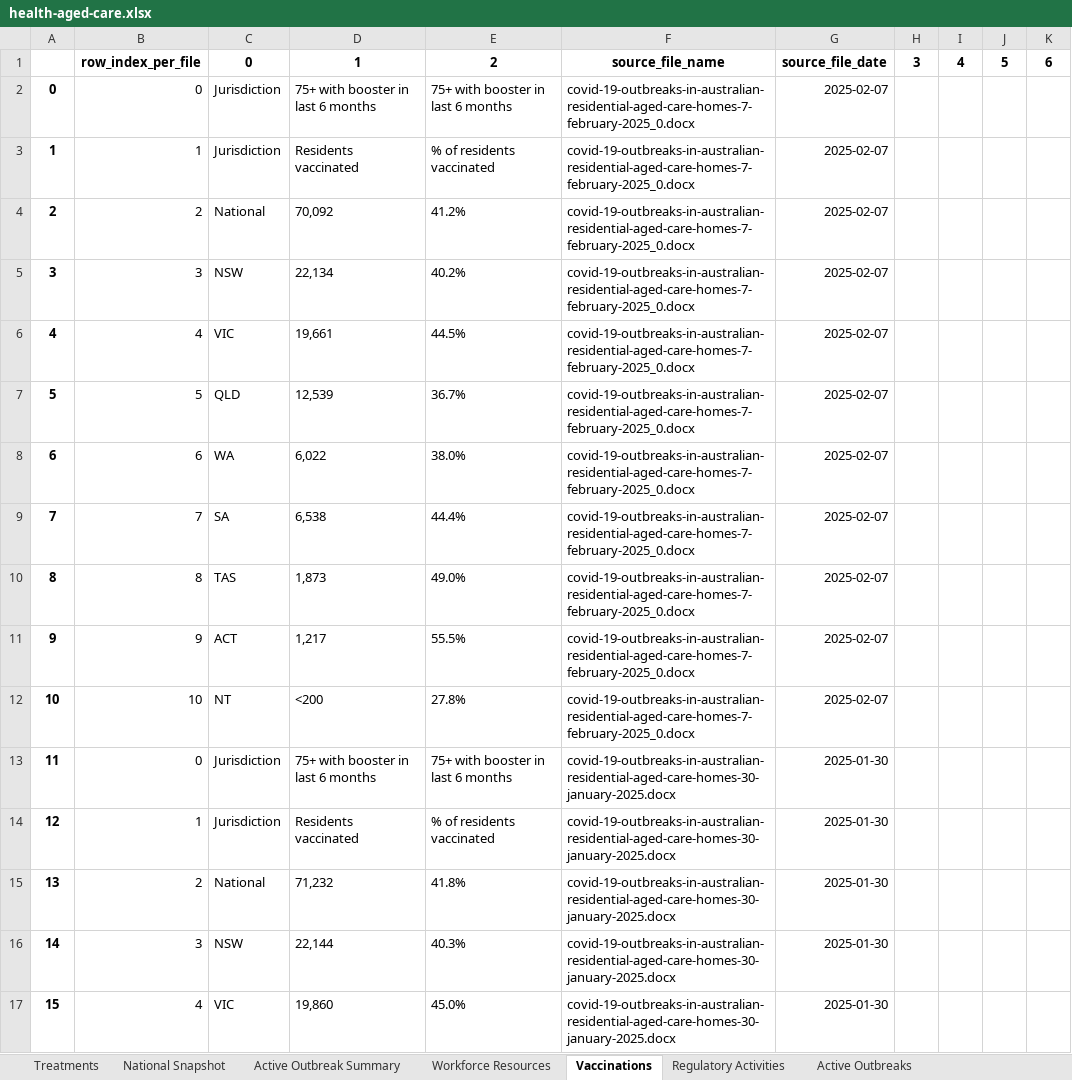
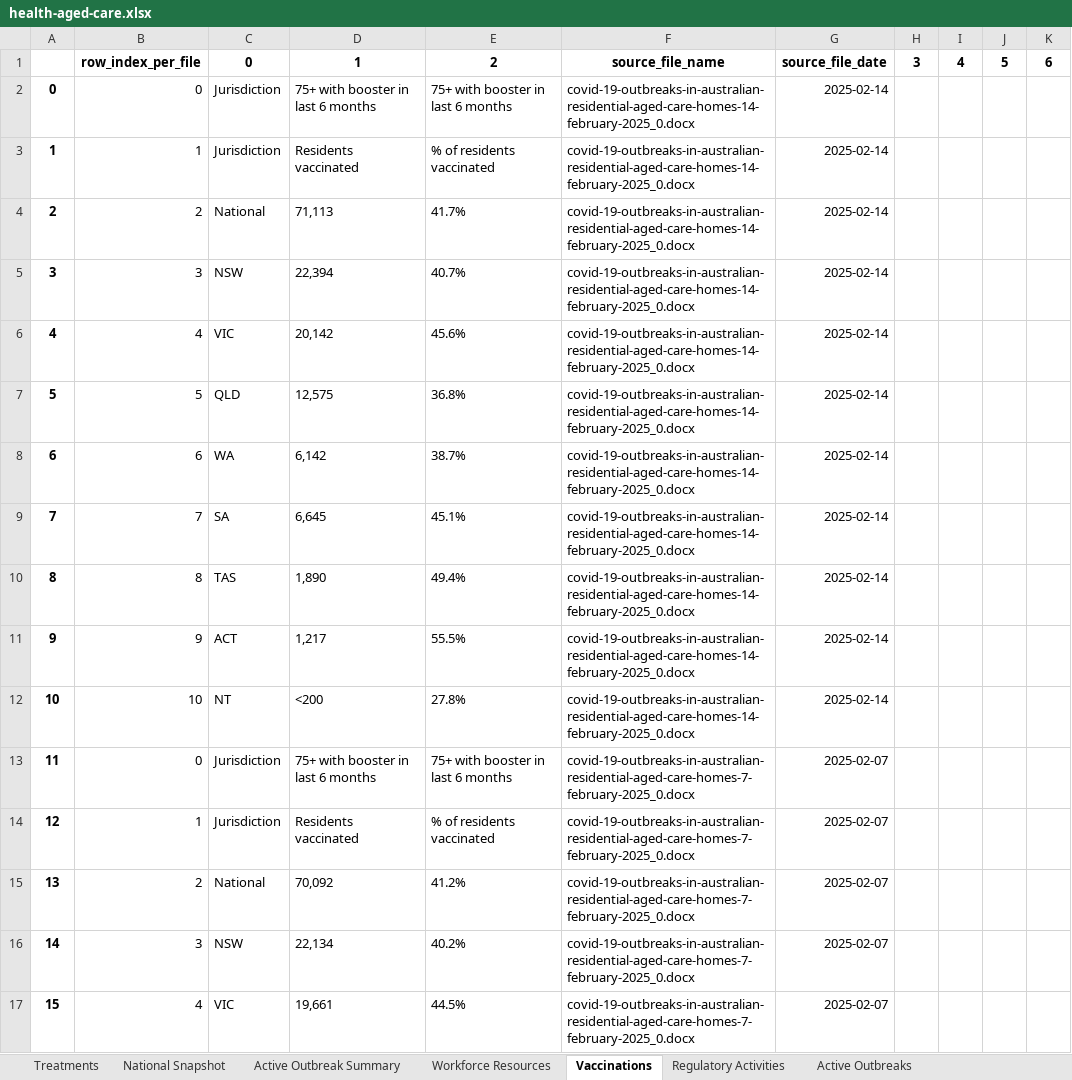
Before and after one commit to Mike-Honey/covid-19-au-vaccinations, an Excel workbook: health-aged-care/health-aged-care.xlsx, sheet Vaccinations, drawn as a sheet; only a part is shown; the shorter side is filled out with more unchanged rows; values as stored, in another font and other column widths than the file's, no borders; addresses are those after the commit; the diff names each change by its address in the sheet, - before the commit and + after, or states it on an @@ line.

```diff
--- a/health-aged-care/health-aged-care.xlsx (sheet Vaccinations)
+++ b/health-aged-care/health-aged-care.xlsx (sheet Vaccinations)
+row 2: 0 | 0 | Jurisdiction | 75+ with booster in last 6 months | 75+ with booster in last 6 months | covid-19-outbreaks-in-australian-residential-aged-care-homes-14-february-2025_0.docx | 2025-02-14
+row 3: 1 | 1 | Jurisdiction | Residents vaccinated | % of residents vaccinated | covid-19-outbreaks-in-australian-residential-aged-care-homes-14-february-2025_0.docx | 2025-02-14
+row 4: 2 | 2 | National | 71,113 | 41.7% | covid-19-outbreaks-in-australian-residential-aged-care-homes-14-february-2025_0.docx | 2025-02-14
+row 5: 3 | 3 | NSW | 22,394 | 40.7% | covid-19-outbreaks-in-australian-residential-aged-care-homes-14-february-2025_0.docx | 2025-02-14
+row 6: 4 | 4 | VIC | 20,142 | 45.6% | covid-19-outbreaks-in-australian-residential-aged-care-homes-14-february-2025_0.docx | 2025-02-14
+row 7: 5 | 5 | QLD | 12,575 | 36.8% | covid-19-outbreaks-in-australian-residential-aged-care-homes-14-february-2025_0.docx | 2025-02-14
+row 8: 6 | 6 | WA | 6,142 | 38.7% | covid-19-outbreaks-in-australian-residential-aged-care-homes-14-february-2025_0.docx | 2025-02-14
+row 9: 7 | 7 | SA | 6,645 | 45.1% | covid-19-outbreaks-in-australian-residential-aged-care-homes-14-february-2025_0.docx | 2025-02-14
+row 10: 8 | 8 | TAS | 1,890 | 49.4% | covid-19-outbreaks-in-australian-residential-aged-care-homes-14-february-2025_0.docx | 2025-02-14
+row 11: 9 | 9 | ACT | 1,217 | 55.5% | covid-19-outbreaks-in-australian-residential-aged-care-homes-14-february-2025_0.docx | 2025-02-14
+row 12: 10 | 10 | NT | <200 | 27.8% | covid-19-outbreaks-in-australian-residential-aged-care-homes-14-february-2025_0.docx | 2025-02-14
@@ column A renumbered from row 13 down @@
```
Also changed, not shown: sheet Active Outbreaks, sheet Active Outbreak Summary, sheet National Snapshot, sheet Regulatory Activities, sheet Workforce Resources, sheet Treatments, 2 other files.
